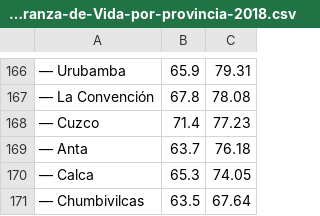
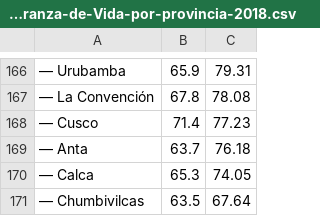
Before and after one commit to Maricarmen-Amador/Trabajo.est2-, a CSV file: Esperanza-de-Vida-por-provincia-2018.csv, drawn as a sheet; only a part is shown, gaps mark what is left out; the diff names each change by its address in the sheet, - before the commit and + after, or states it on an @@ line.

Commit message:
Update Esperanza-de-Vida-por-provincia-2018.csv

```diff
--- a/Esperanza-de-Vida-por-provincia-2018.csv
+++ b/Esperanza-de-Vida-por-provincia-2018.csv
-A168: — Cuzco
+A168: — Cusco
```
